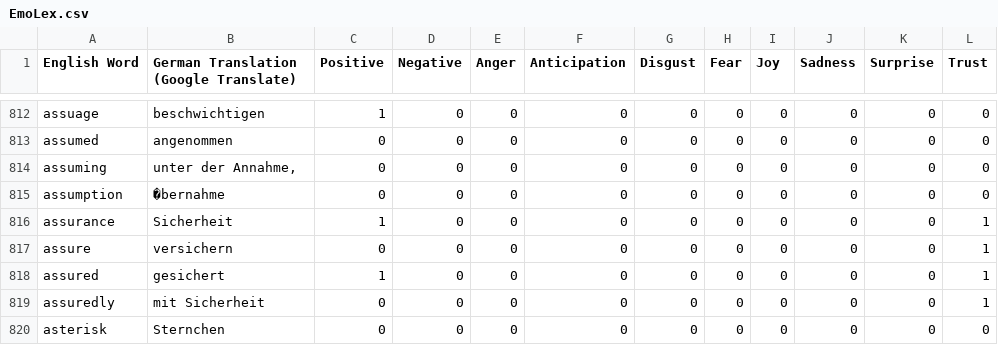
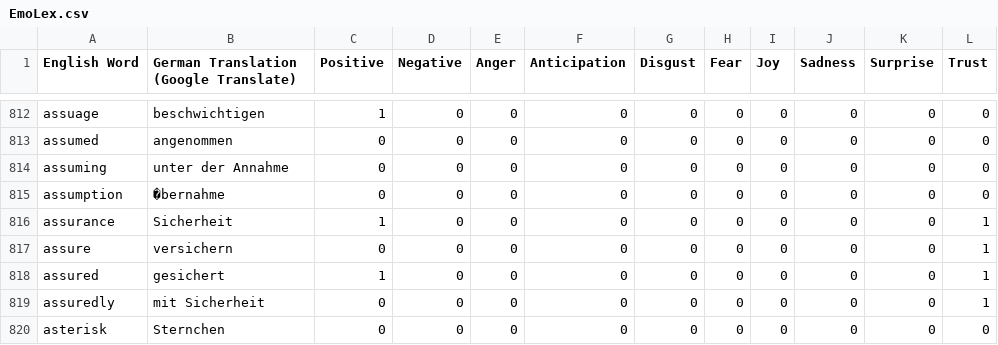
Before and after one commit to DeastinY/text-mining, a CSV file: EmoLex.csv, drawn as a sheet; only a part is shown, gaps mark what is left out.

Commit message:
Fixed EmoLex

```diff
--- a/EmoLex.csv
+++ b/EmoLex.csv
@@ -813,3 +813,3 @@ assuage;beschwichtigen;1;0;0;0;0;0;0;0;0;0
 assumed;angenommen;0;0;0;0;0;0;0;0;0;0
-assuming;unter der Annahme,;0;0;0;0;0;0;0;0;0;0
+assuming;unter der Annahme;0;0;0;0;0;0;0;0;0;0
 assumption;�bernahme;0;0;0;0;0;0;0;0;0;0
```
